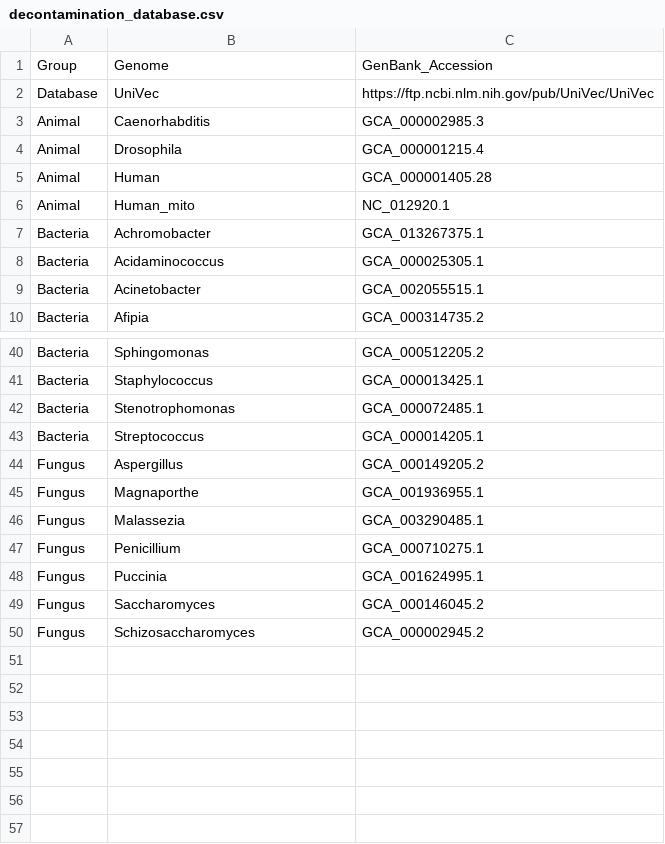
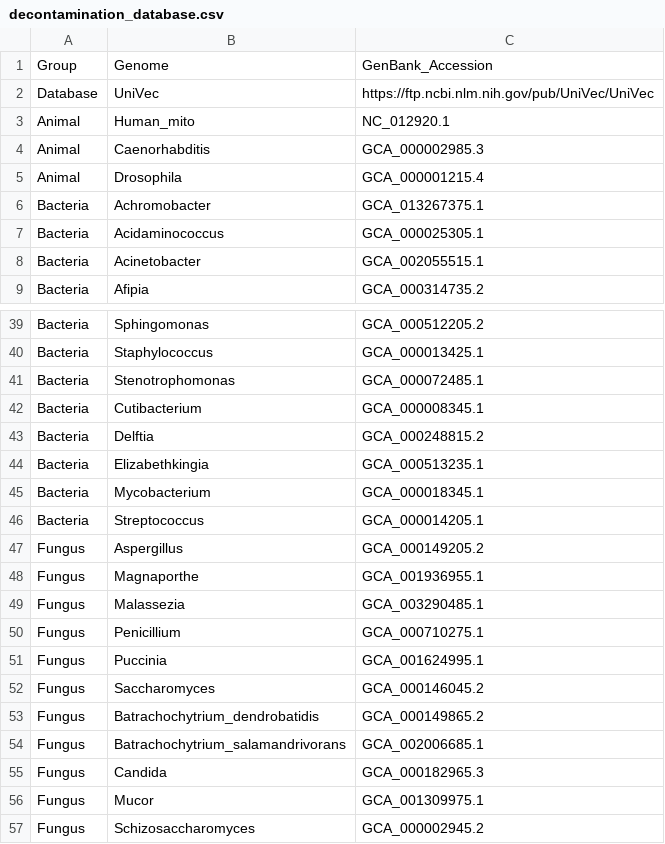
Before and after one commit to chutter/PhyloProcessR, a CSV file: setup-files/decontamination_database.csv, drawn as a sheet; only a part is shown, gaps mark what is left out.

Commit message:
update decontamination

```diff
--- a/setup-files/decontamination_database.csv
+++ b/setup-files/decontamination_database.csv
@@ -2,6 +2,5 @@
 Database,UniVec,https://ftp.ncbi.nlm.nih.gov/pub/UniVec/UniVec
+Animal,Human_mito,NC_012920.1
 Animal,Caenorhabditis,GCA_000002985.3
 Animal,Drosophila,GCA_000001215.4
-Animal,Human,GCA_000001405.28
-Animal,Human_mito,NC_012920.1
 Bacteria,Achromobacter,GCA_013267375.1
@@ -42,2 +41,6 @@ Bacteria,Staphylococcus,GCA_000013425.1
 Bacteria,Stenotrophomonas,GCA_000072485.1
+Bacteria,Cutibacterium,GCA_000008345.1
+Bacteria,Delftia,GCA_000248815.2
+Bacteria,Elizabethkingia,GCA_000513235.1
+Bacteria,Mycobacterium,GCA_000018345.1
 Bacteria,Streptococcus,GCA_000014205.1
@@ -49,2 +52,6 @@ Fungus,Puccinia,GCA_001624995.1
 Fungus,Saccharomyces,GCA_000146045.2
+Fungus,Batrachochytrium_dendrobatidis,GCA_000149865.2
+Fungus,Batrachochytrium_salamandrivorans,GCA_002006685.1
+Fungus,Candida,GCA_000182965.3
+Fungus,Mucor,GCA_001309975.1
 Fungus,Schizosaccharomyces,GCA_000002945.2
```
Also changed, not shown: 1 other file.
